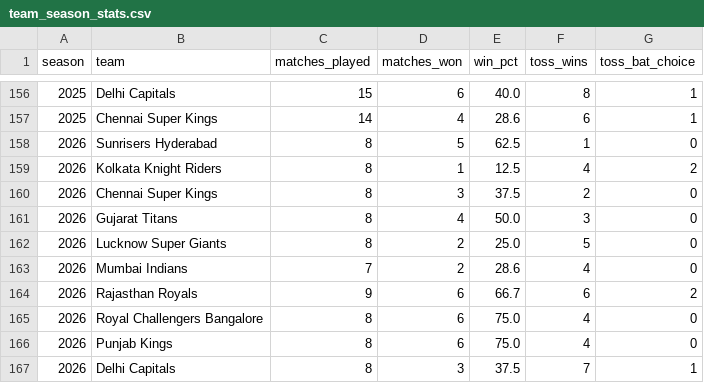
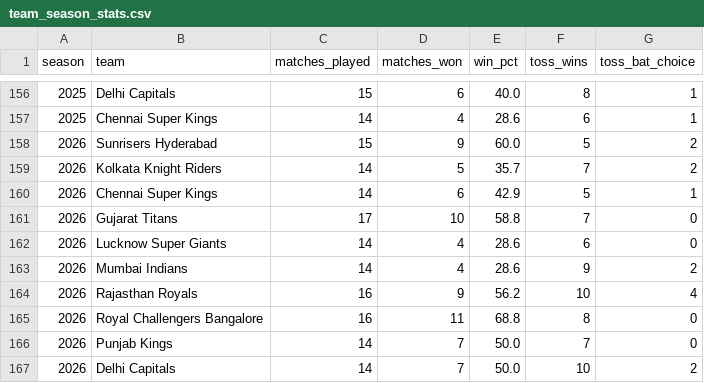
Before and after one commit to anshumanSingh-tech/ipl-analytics-platform, a CSV file: data/processed/team_season_stats.csv, drawn as a sheet; only a part is shown, gaps mark what is left out.

```diff
--- a/data/processed/team_season_stats.csv
+++ b/data/processed/team_season_stats.csv
@@ -157,11 +157,11 @@ season,team,matches_played,matches_won,win_pct,toss_wins,toss_bat_choice
 2025,Chennai Super Kings,14,4,28.6,6,1
-2026,Sunrisers Hyderabad,8,5,62.5,1,0
-2026,Kolkata Knight Riders,8,1,12.5,4,2
-2026,Chennai Super Kings,8,3,37.5,2,0
-2026,Gujarat Titans,8,4,50.0,3,0
-2026,Lucknow Super Giants,8,2,25.0,5,0
-2026,Mumbai Indians,7,2,28.6,4,0
-2026,Rajasthan Royals,9,6,66.7,6,2
-2026,Royal Challengers Bangalore,8,6,75.0,4,0
-2026,Punjab Kings,8,6,75.0,4,0
-2026,Delhi Capitals,8,3,37.5,7,1
+2026,Sunrisers Hyderabad,15,9,60.0,5,2
+2026,Kolkata Knight Riders,14,5,35.7,7,2
+2026,Chennai Super Kings,14,6,42.9,5,1
+2026,Gujarat Titans,17,10,58.8,7,0
+2026,Lucknow Super Giants,14,4,28.6,6,0
+2026,Mumbai Indians,14,4,28.6,9,2
+2026,Rajasthan Royals,16,9,56.2,10,4
+2026,Royal Challengers Bangalore,16,11,68.8,8,0
+2026,Punjab Kings,14,7,50.0,7,0
+2026,Delhi Capitals,14,7,50.0,10,2
```
Also changed, not shown: data/processed/batting_features.csv, data/processed/bowling_features.csv, 32 other files.
